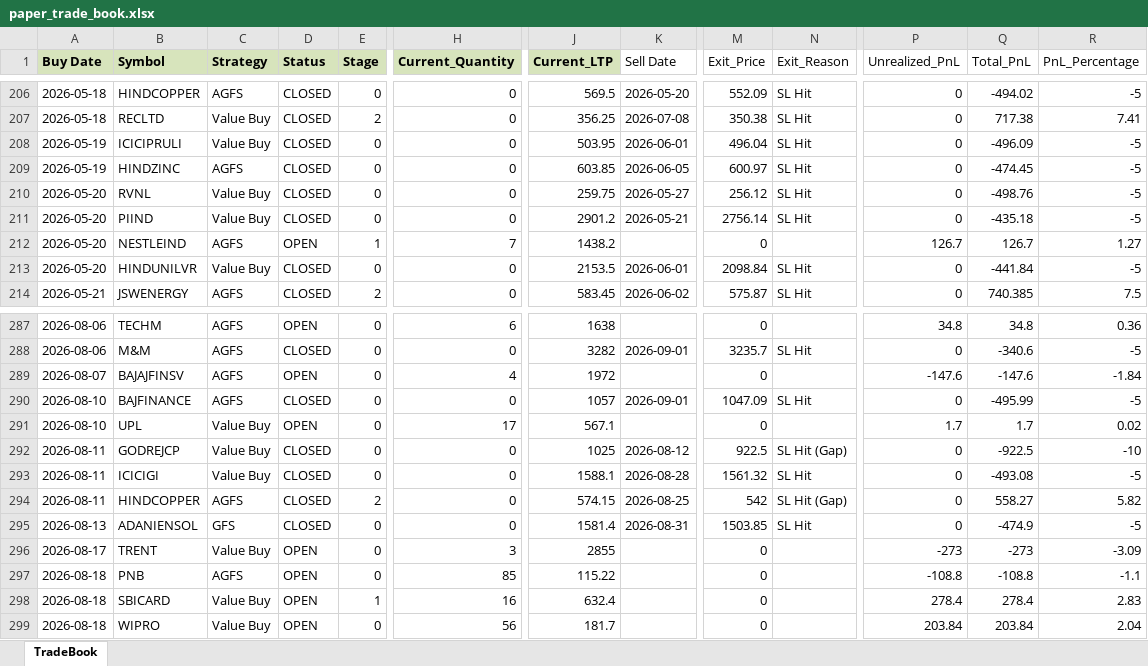
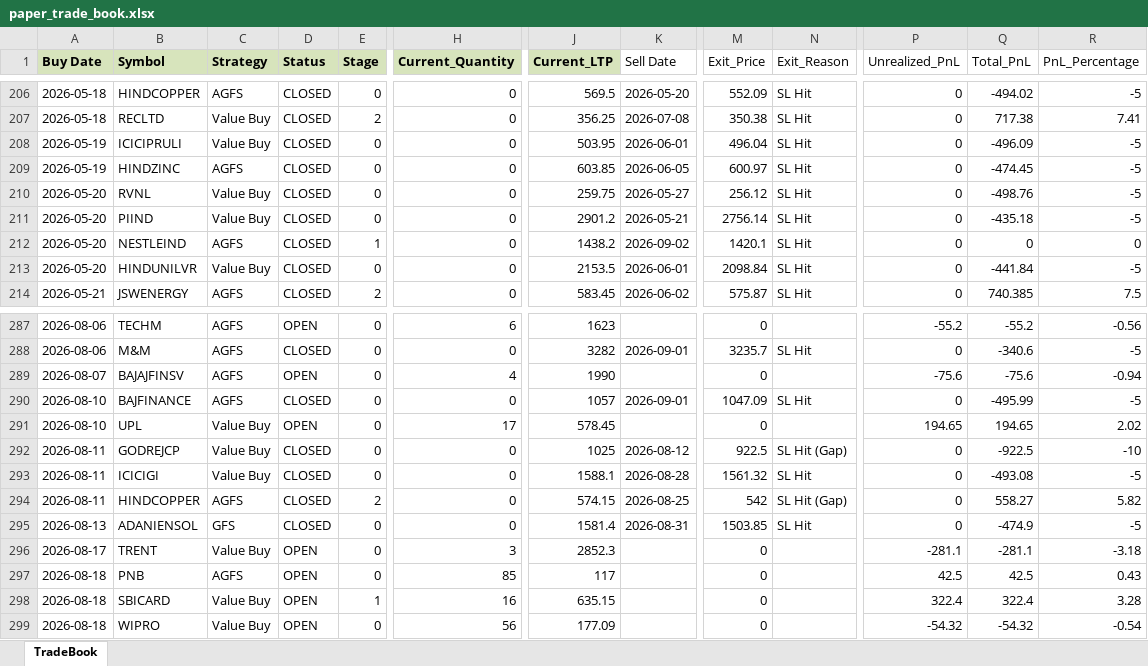
Before and after one commit to Manu4AI/Google-AntiGravity, an Excel workbook: Paper Trading Simulator/paper_trade_book.xlsx, sheet TradeBook, drawn as a sheet; only a part is shown, gaps mark what is left out; values as stored, in another font and other column widths than the file's, no borders; the diff covers the shown part only; the diff names each change by its address in the sheet, - before the commit and + after, or states it on an @@ line.

```diff
--- a/Paper Trading Simulator/paper_trade_book.xlsx (sheet TradeBook)
+++ b/Paper Trading Simulator/paper_trade_book.xlsx (sheet TradeBook)
-D212 (Status): OPEN
+D212 (Status): CLOSED
-H212 (Current_Quantity): 7
+H212 (Current_Quantity): 0
-K212 (Sell Date): (empty)
+K212 (Sell Date): 2026-09-02
-M212 (Exit_Price): 0
+M212 (Exit_Price): 1420.1
-N212 (Exit_Reason): (empty)
+N212 (Exit_Reason): SL Hit
-P212 (Unrealized_PnL): 126.7
+P212 (Unrealized_PnL): 0
-Q212 (Total_PnL): 126.7
+Q212 (Total_PnL): 0
-R212 (PnL_Percentage): 1.27
+R212 (PnL_Percentage): 0
-J287 (Current_LTP): 1638
+J287 (Current_LTP): 1623
-P287 (Unrealized_PnL): 34.8
+P287 (Unrealized_PnL): -55.2
-Q287 (Total_PnL): 34.8
+Q287 (Total_PnL): -55.2
-R287 (PnL_Percentage): 0.36
+R287 (PnL_Percentage): -0.56
-J289 (Current_LTP): 1972
+J289 (Current_LTP): 1990
-P289 (Unrealized_PnL): -147.6
+P289 (Unrealized_PnL): -75.6
-Q289 (Total_PnL): -147.6
+Q289 (Total_PnL): -75.6
-R289 (PnL_Percentage): -1.84
+R289 (PnL_Percentage): -0.94
-J291 (Current_LTP): 567.1
+J291 (Current_LTP): 578.45
-P291 (Unrealized_PnL): 1.7
+P291 (Unrealized_PnL): 194.65
-Q291 (Total_PnL): 1.7
+Q291 (Total_PnL): 194.65
-R291 (PnL_Percentage): 0.02
+R291 (PnL_Percentage): 2.02
-J296 (Current_LTP): 2855
+J296 (Current_LTP): 2852.3
-P296 (Unrealized_PnL): -273
+P296 (Unrealized_PnL): -281.1
-Q296 (Total_PnL): -273
+Q296 (Total_PnL): -281.1
-R296 (PnL_Percentage): -3.09
+R296 (PnL_Percentage): -3.18
-J297 (Current_LTP): 115.22
+J297 (Current_LTP): 117
-P297 (Unrealized_PnL): -108.8
+P297 (Unrealized_PnL): 42.5
-Q297 (Total_PnL): -108.8
+Q297 (Total_PnL): 42.5
-R297 (PnL_Percentage): -1.1
+R297 (PnL_Percentage): 0.43
-J298 (Current_LTP): 632.4
+J298 (Current_LTP): 635.15
-P298 (Unrealized_PnL): 278.4
+P298 (Unrealized_PnL): 322.4
-Q298 (Total_PnL): 278.4
+Q298 (Total_PnL): 322.4
-R298 (PnL_Percentage): 2.83
+R298 (PnL_Percentage): 3.28
-J299 (Current_LTP): 181.7
+J299 (Current_LTP): 177.09
-P299 (Unrealized_PnL): 203.84
+P299 (Unrealized_PnL): -54.32
-Q299 (Total_PnL): 203.84
+Q299 (Total_PnL): -54.32
-R299 (PnL_Percentage): 2.04
+R299 (PnL_Percentage): -0.54
```
Also changed, not shown: 1 added row and 127 edited cells elsewhere in this sheet, 1 other file.
